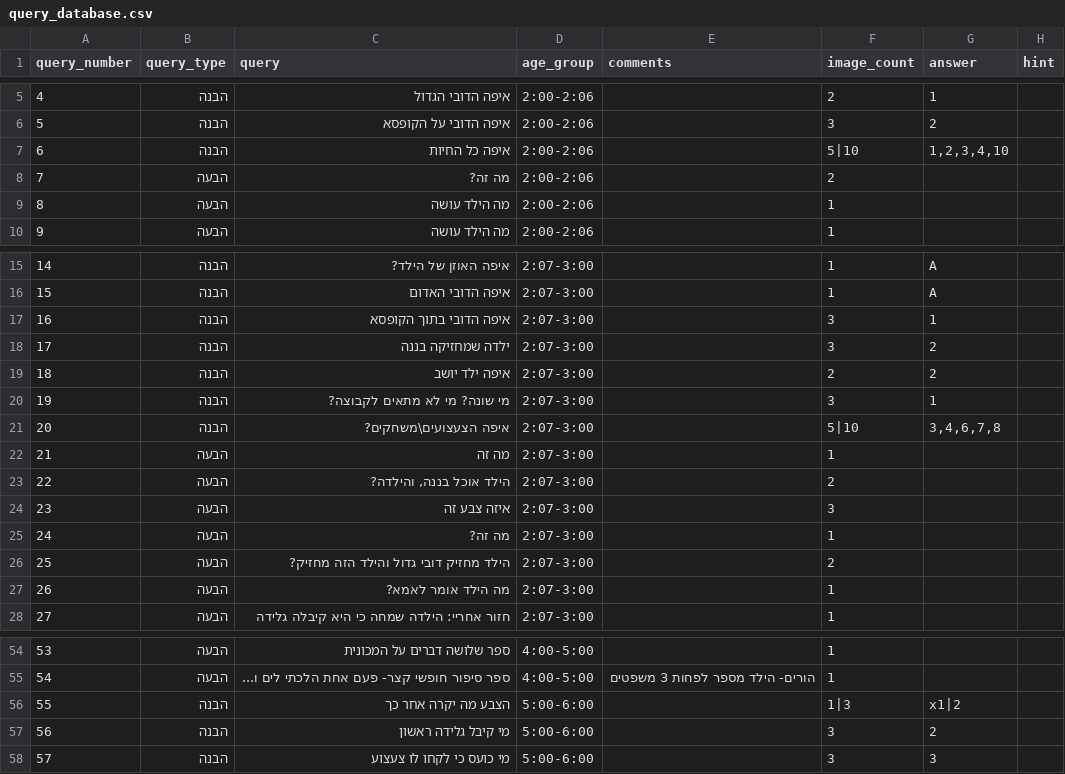
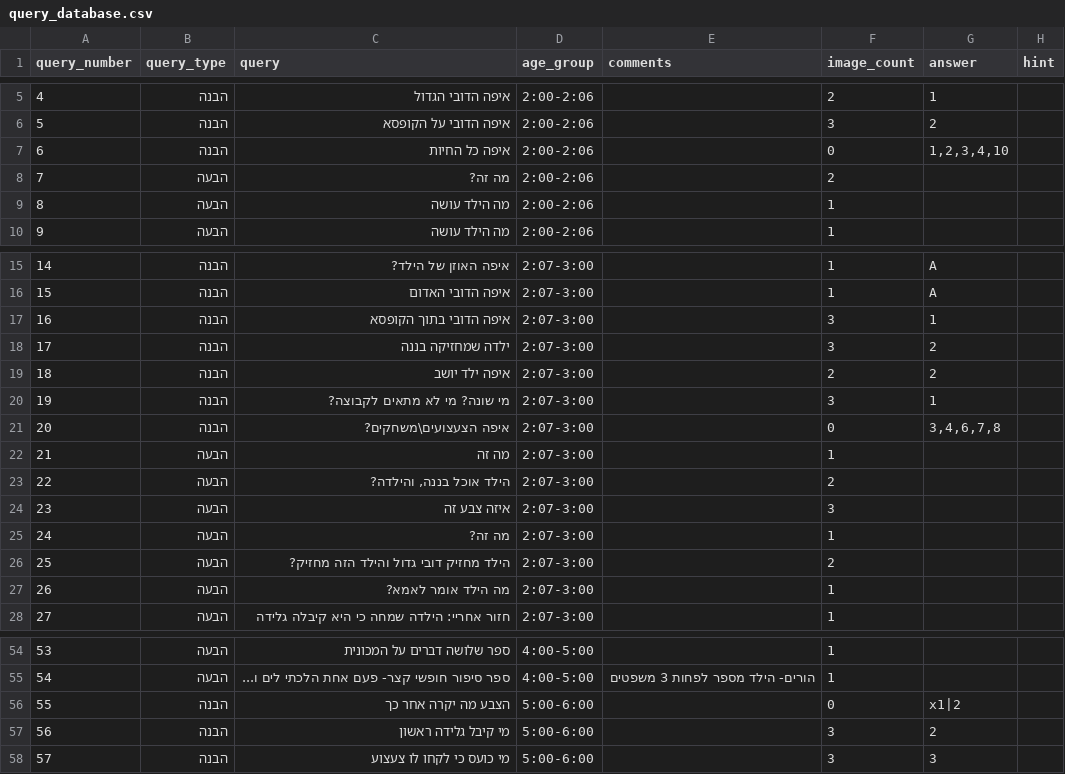
Before and after one commit to almoggiat/seeandsay-resources, a CSV file: query_database.csv, drawn as a sheet; only a part is shown, gaps mark what is left out; the diff names each change by its address in the sheet, - before the commit and + after, or states it on an @@ line.

```diff
--- a/query_database.csv
+++ b/query_database.csv
-F7 (image_count): 5|10
+F7 (image_count): 0
-F21 (image_count): 5|10
+F21 (image_count): 0
-F56 (image_count): 1|3
+F56 (image_count): 0
```
